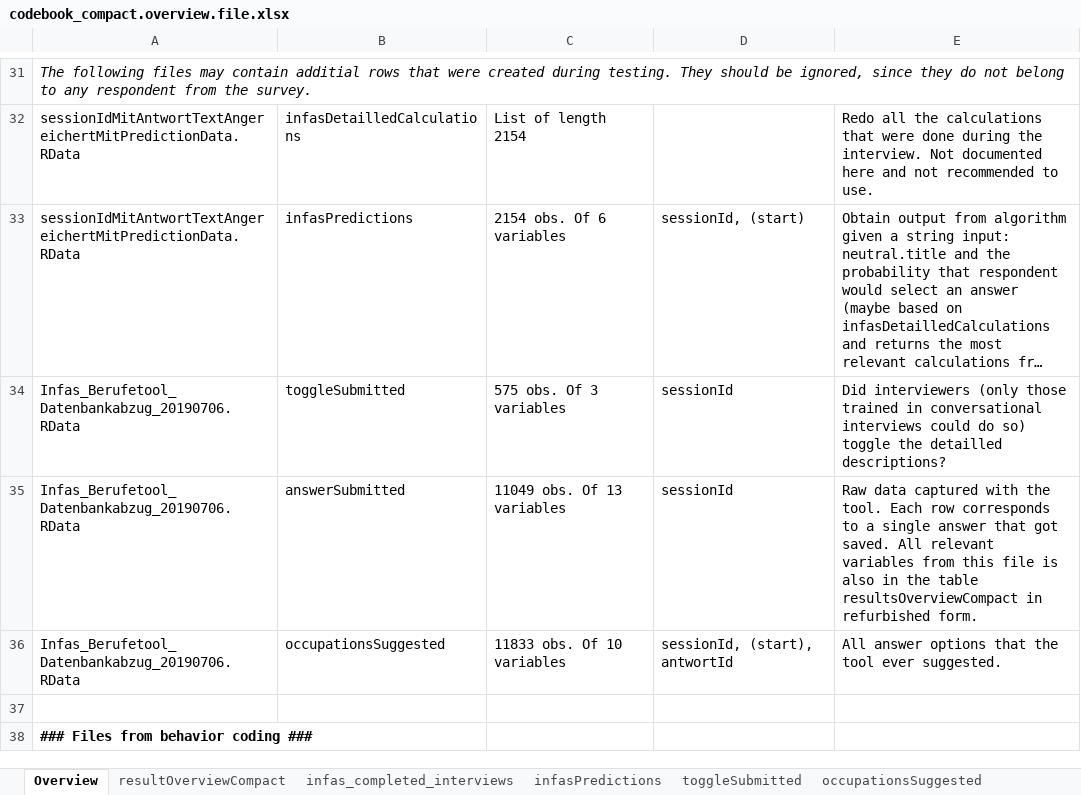
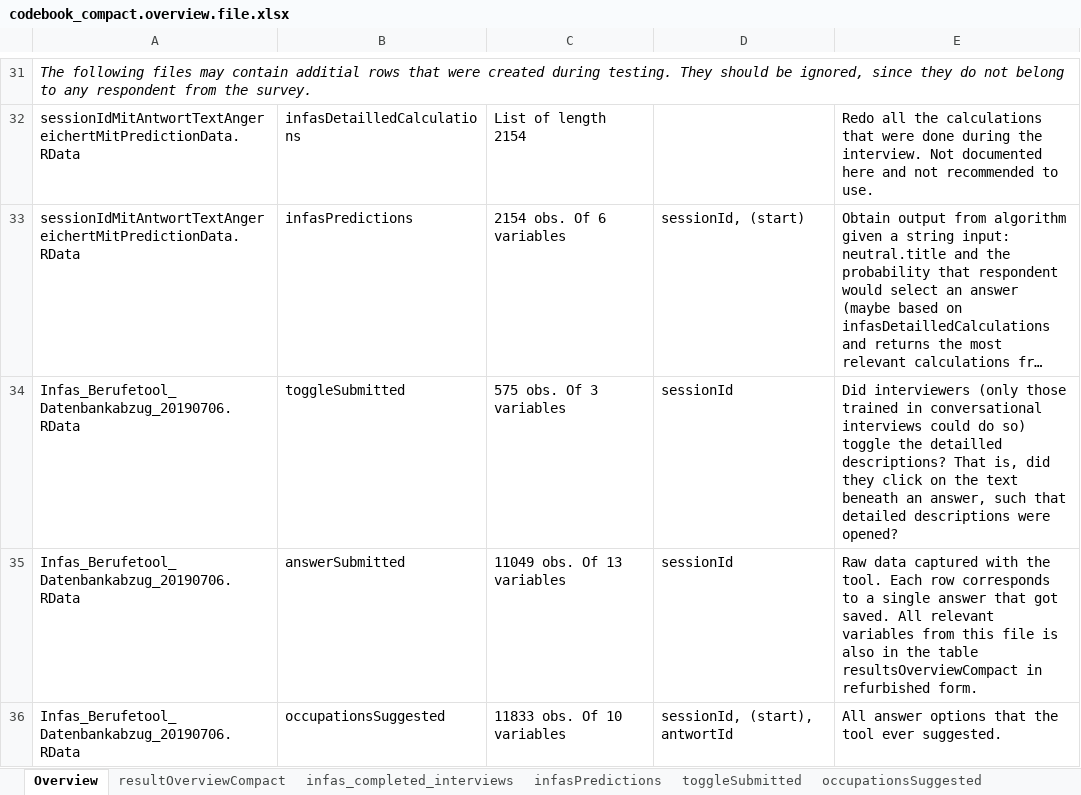
Before and after one commit to ju-eberg/noisy_measurement, an Excel workbook: doc/codebook_compact.overview.file.xlsx, sheet Overview, drawn as a sheet; only a part is shown, gaps mark what is left out; the shorter side is filled out with more unchanged rows; long unchanged cells end in …; values as stored, in another font and other column widths than the file's, no borders; the diff names each change by its address in the sheet, - before the commit and + after, or states it on an @@ line.

```diff
--- a/doc/codebook_compact.overview.file.xlsx (sheet Overview)
+++ b/doc/codebook_compact.overview.file.xlsx (sheet Overview)
-E34: …detailled descriptions?
+E34: …detailled descriptions? That is, did they click on the text beneath an answer, such that detailed descriptions were opened?
```
Also changed, not shown: sheet kantar_auxco_kodierung.
